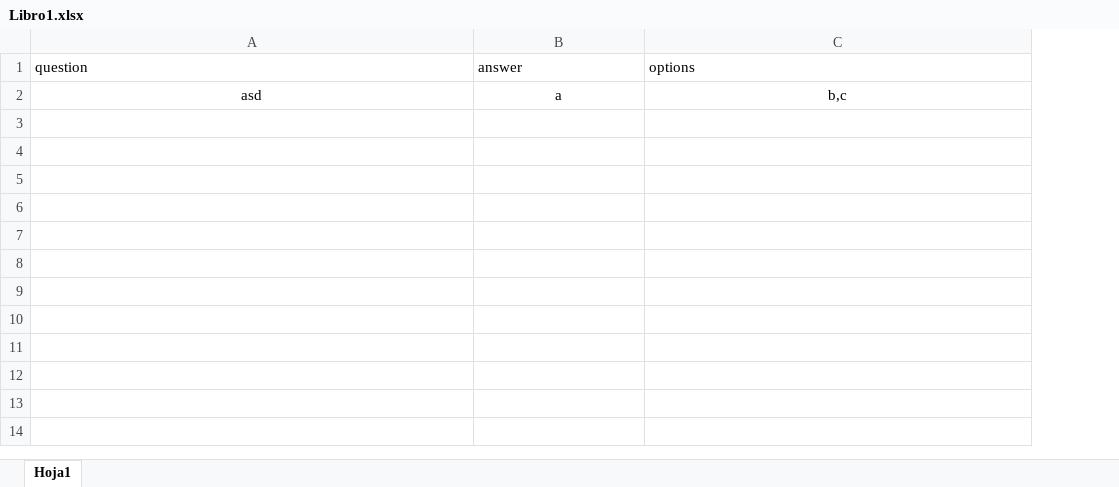
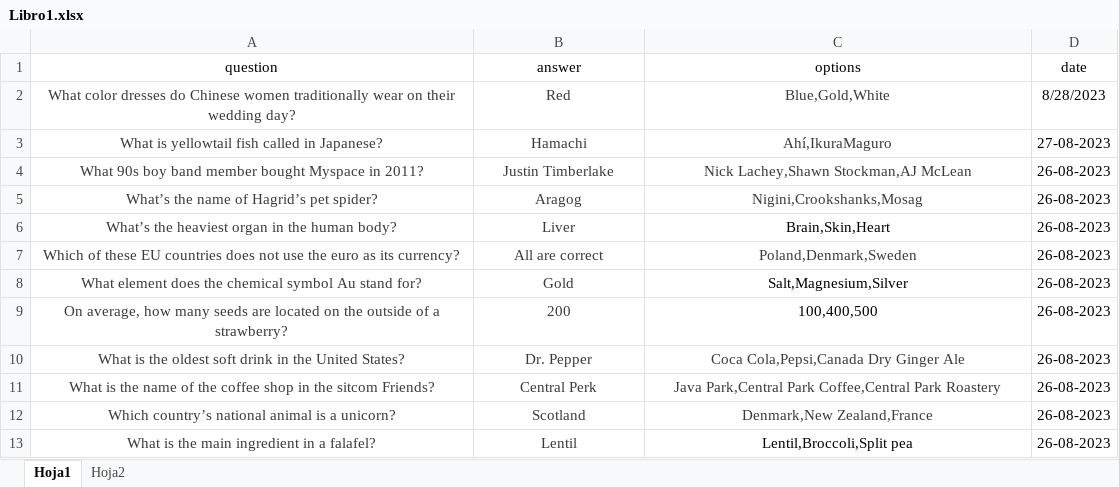
Before and after one commit to diuca-x/trivia, an Excel workbook: trivia-front/back/Libro1.xlsx, sheet Hoja1, drawn as a sheet; values as stored, in another font and other column widths than the file's, no borders; removed rows and columns are numbered as before the commit, all else as after; the diff names each change by its address in the sheet, - before the commit and + after, or states it on an @@ line.

Commit message:
done with reading dates of excel sheet, also now it loads the questions of a determinate date

```diff
--- a/trivia-front/back/Libro1.xlsx (sheet Hoja1)
+++ b/trivia-front/back/Libro1.xlsx (sheet Hoja1)
+sheet tab: Hoja2
+column D (date), empty
-A1:C1 alignment: left
+A1:C1 alignment: center
-row 2: asd | a | b,c
+row 2: What color dresses do Chinese women traditionally wear on their wedding day? | Red | Blue,Gold,White | 8/28/2023
+row 3: What is yellowtail fish called in Japanese? | Hamachi | Ahí,IkuraMaguro | 27-08-2023
+row 4: What 90s boy band member bought Myspace in 2011? | Justin Timberlake | Nick Lachey,Shawn Stockman,AJ McLean | 26-08-2023
+row 5: What’s the name of Hagrid’s pet spider? | Aragog | Nigini,Crookshanks,Mosag | 26-08-2023
+row 6: What’s the heaviest organ in the human body? | Liver | Brain,Skin,Heart | 26-08-2023
+row 7: Which of these EU countries does not use the euro as its currency? | All are correct | Poland,Denmark,Sweden | 26-08-2023
+row 8: What element does the chemical symbol Au stand for? | Gold | Salt,Magnesium,Silver | 26-08-2023
+row 9: On average, how many seeds are located on the outside of a strawberry? | 200 | 100,400,500 | 26-08-2023
+row 10: What is the oldest soft drink in the United States? | Dr. Pepper | Coca Cola,Pepsi,Canada Dry Ginger Ale | 26-08-2023
+row 11: What is the name of the coffee shop in the sitcom Friends? | Central Perk | Java Park,Central Park Coffee,Central Park Roastery | 26-08-2023
+row 12: Which country’s national animal is a unicorn? | Scotland | Denmark,New Zealand,France | 26-08-2023
+row 13: What is the main ingredient in a falafel? | Lentil | Lentil,Broccoli,Split pea | 26-08-2023
```
Also changed, not shown: 6 other files.
